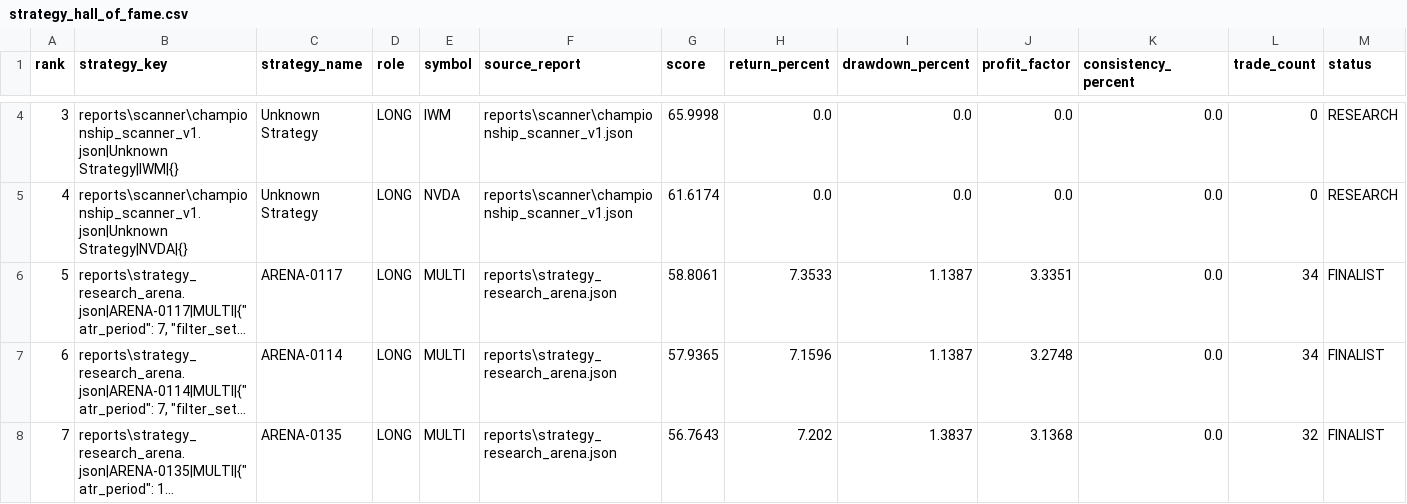
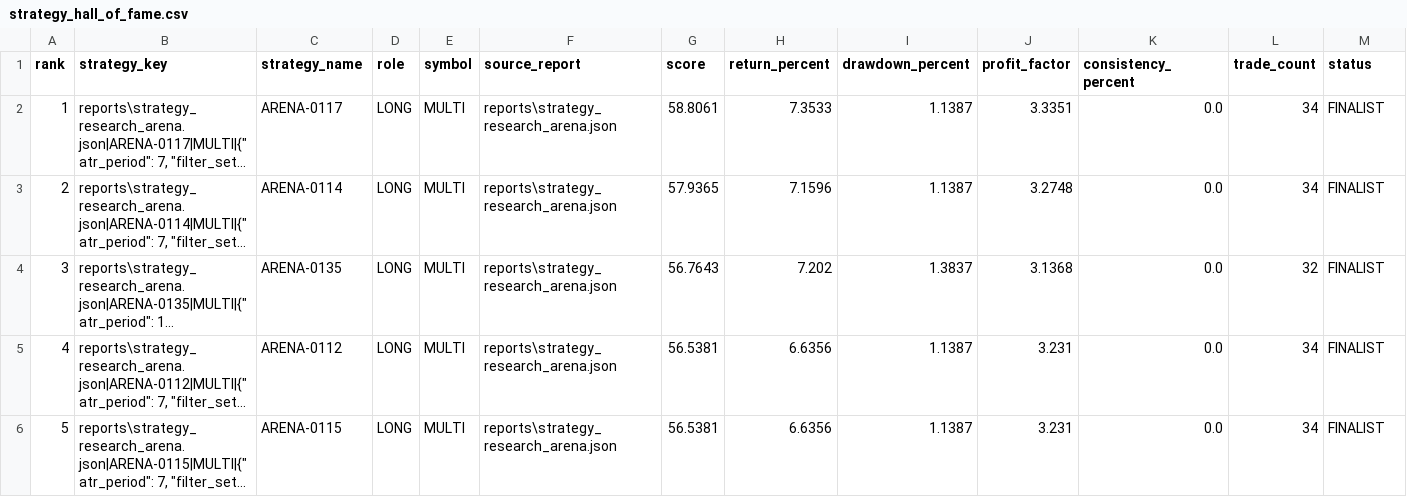
Before and after one commit to oscarlaneskinner/gold-trading-bot, a CSV file: reports/hall_of_fame/strategy_hall_of_fame.csv, drawn as a sheet; only a part is shown, gaps mark what is left out; the shorter side is filled out with more unchanged rows; long unchanged cells end in …; removed rows and columns are numbered as before the commit, all else as after; rows hold the shown columns only; the diff covers the shown part only; the diff names each change by its address in the sheet, - before the commit and + after, or states it on an @@ line.

Commit message:
Fix Hall of Fame strategy imports and add learning engine

```diff
--- a/reports/hall_of_fame/strategy_hall_of_fame.csv
+++ b/reports/hall_of_fame/strategy_hall_of_fame.csv
-row 4: 3 | reports\scanner\championship_scanner_v1.json|Unknown Strategy|IWM|{} | Unknown Strategy | LONG | IWM | reports\scanner\championship_scanner_v1.json | 65.9998 | 0.0 | 0.0 | 0.0 | 0.0 | 0 | RESEARCH
-row 5: 4 | reports\scanner\championship_scanner_v1.json|Unknown Strategy|NVDA|{} | Unknown Strategy | LONG | NVDA | reports\scanner\championship_scanner_v1.json | 61.6174 | 0.0 | 0.0 | 0.0 | 0.0 | 0 | RESEARCH
@@ column A (rank) renumbered between rows 2 and 54 @@
```
Also changed, not shown: 5 removed rows elsewhere in this file, 11 other files.
